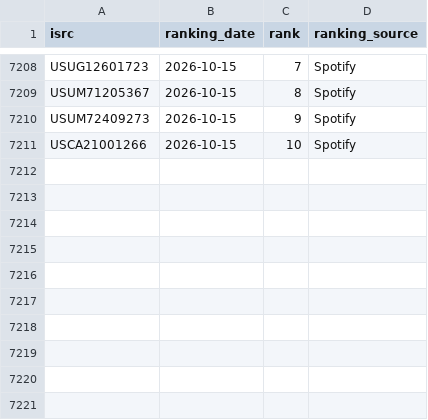
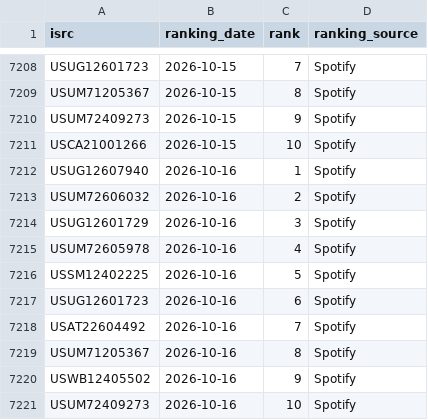
Before and after one commit to jarell-santella/daily-top-songs-etl, a CSV file: db/csv/ranking.csv, drawn as a sheet; only a part is shown, gaps mark what is left out; the diff names each change by its address in the sheet, - before the commit and + after, or states it on an @@ line.

Commit message:
chore(automated): add fetched daily data to csvs

```diff
--- a/db/csv/ranking.csv
+++ b/db/csv/ranking.csv
+row 7212: USUG12607940 | 2026-10-16 | 1 | Spotify
+row 7213: USUM72606032 | 2026-10-16 | 2 | Spotify
+row 7214: USUG12601729 | 2026-10-16 | 3 | Spotify
+row 7215: USUM72605978 | 2026-10-16 | 4 | Spotify
+row 7216: USSM12402225 | 2026-10-16 | 5 | Spotify
+row 7217: USUG12601723 | 2026-10-16 | 6 | Spotify
+row 7218: USAT22604492 | 2026-10-16 | 7 | Spotify
+row 7219: USUM71205367 | 2026-10-16 | 8 | Spotify
+row 7220: USWB12405502 | 2026-10-16 | 9 | Spotify
+row 7221: USUM72409273 | 2026-10-16 | 10 | Spotify
```
